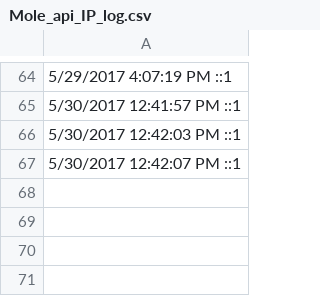
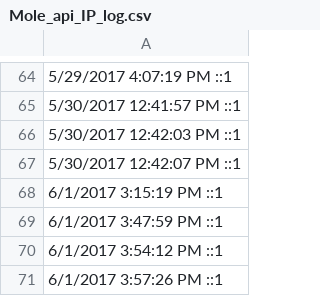
Before and after one commit to krab1k/moleonline, a CSV file: api/Mole_api_IP_log.csv, drawn as a sheet; only a part is shown, gaps mark what is left out.

```diff
--- a/api/Mole_api_IP_log.csv
+++ b/api/Mole_api_IP_log.csv
@@ -67 +67,5 @@
 5/30/2017 12:42:07 PM ::1
+6/1/2017 3:15:19 PM ::1
+6/1/2017 3:47:59 PM ::1
+6/1/2017 3:54:12 PM ::1
+6/1/2017 3:57:26 PM ::1
```
Also changed, not shown: 4 other files.
